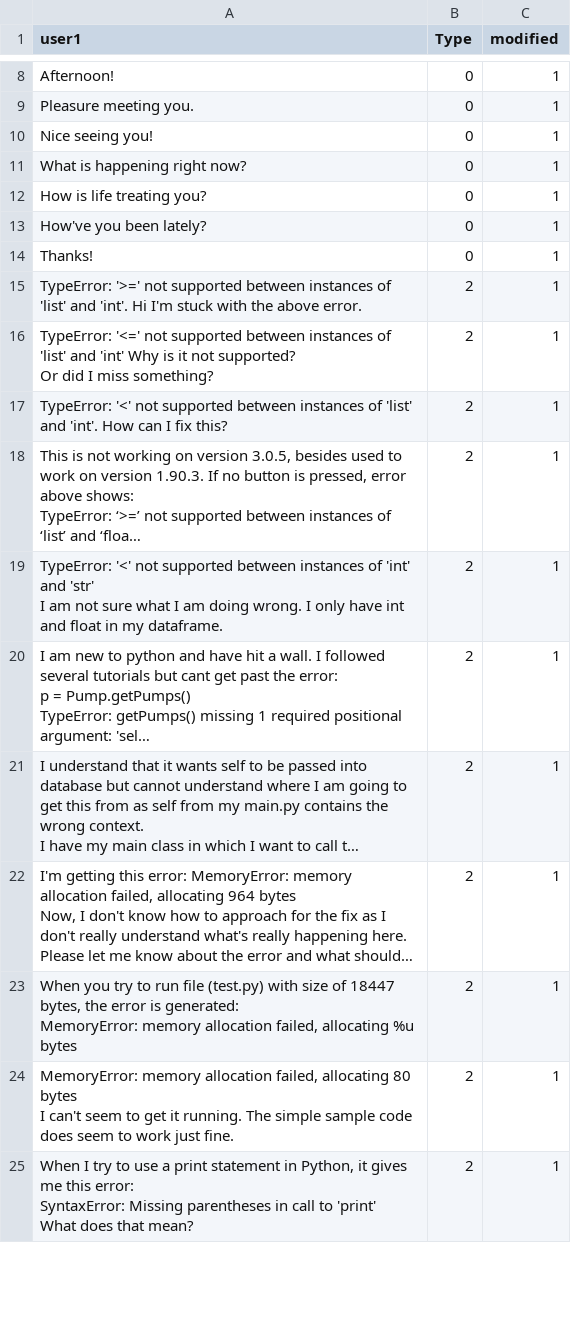
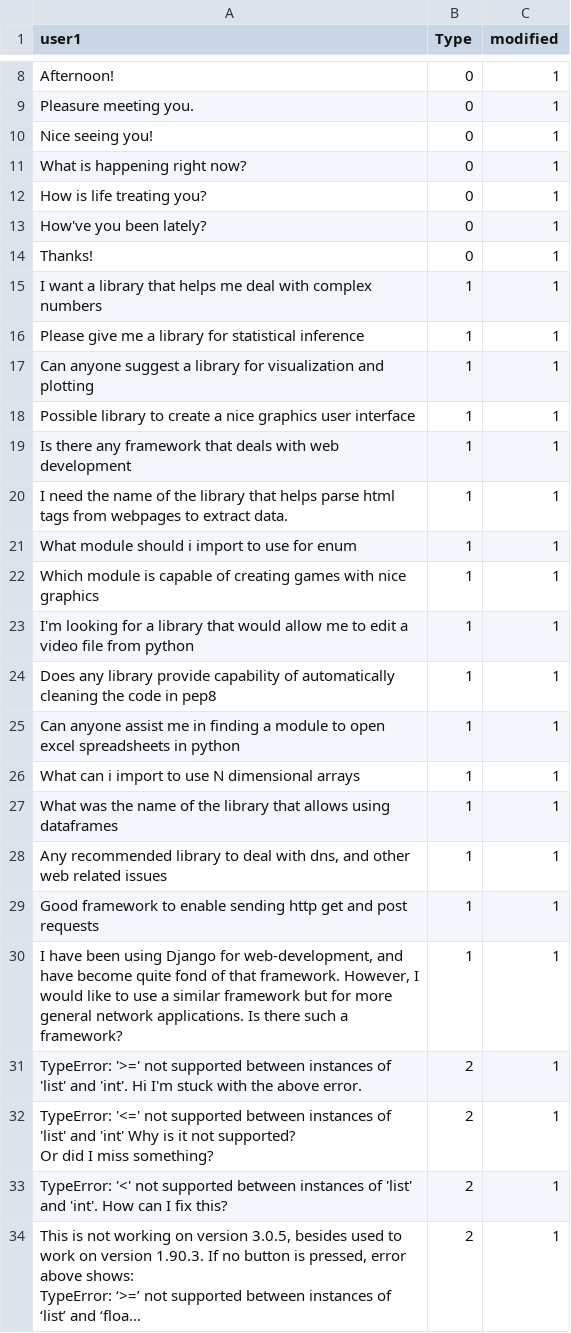
Before and after one commit to alishibli97/chatbot, a CSV file: added_questions.csv, drawn as a sheet; only a part is shown, gaps mark what is left out; the shorter side is filled out with more unchanged rows; long unchanged cells end in ….

Commit message:
Questions to test on

```diff
--- a/added_questions.csv
+++ b/added_questions.csv
@@ -14,2 +14,18 @@ How've you been lately?,0,1
 Thanks!,0,1
+I want a library that helps me deal with complex numbers,1,1
+Please give me a library for statistical inference,1,1
+Can anyone suggest a library for visualization and plotting,1,1
+Possible library to create a nice graphics user interface,1,1
+Is there any framework that deals with web development,1,1
+I need the name of the library that helps parse html tags from webpages to extract data.,1,1
+What module should i import to use for enum,1,1
+Which module is capable of creating games with nice graphics,1,1
+I'm looking for a library that would allow me to edit a video file from python,1,1
+Does any library provide capability of automatically cleaning the code in pep8,1,1
+Can anyone assist me in finding a module to open excel spreadsheets in python,1,1
+What can i import to use N dimensional arrays,1,1
+What was the name of the library that allows using dataframes,1,1
+"Any recommended library to deal with dns, and other web related issues",1,1
+Good framework to enable sending http get and post requests,1,1
+"I have been using Django for web-development, and have become quite fond of that framework. However, I would like to use a similar framework but for more general network applications. Is there such a framework? ",1,1
 TypeError: '>=' not supported between instances of 'list' and 'int'. Hi I'm stuck with the above error. ,2,1
```
